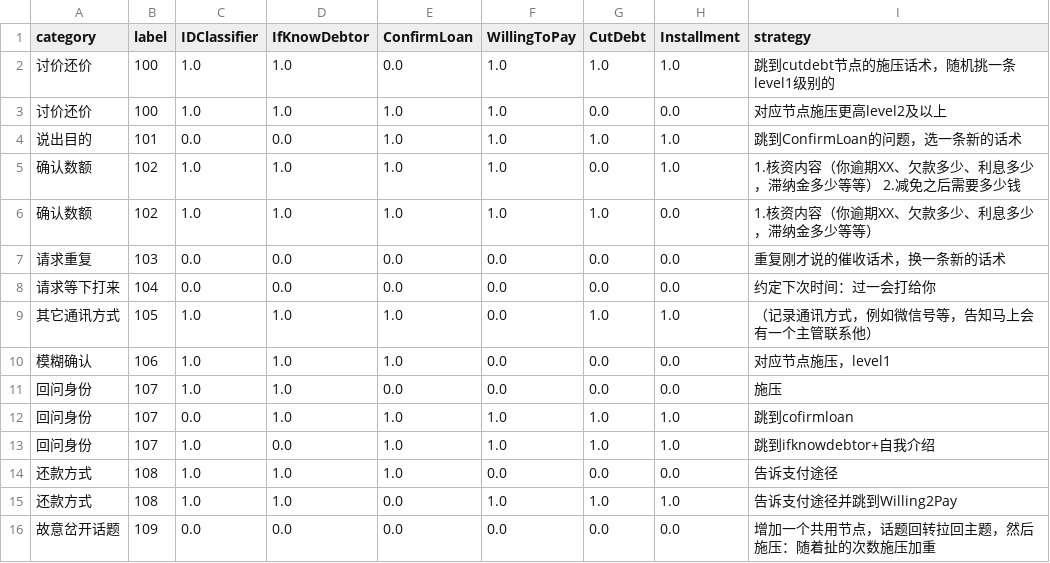
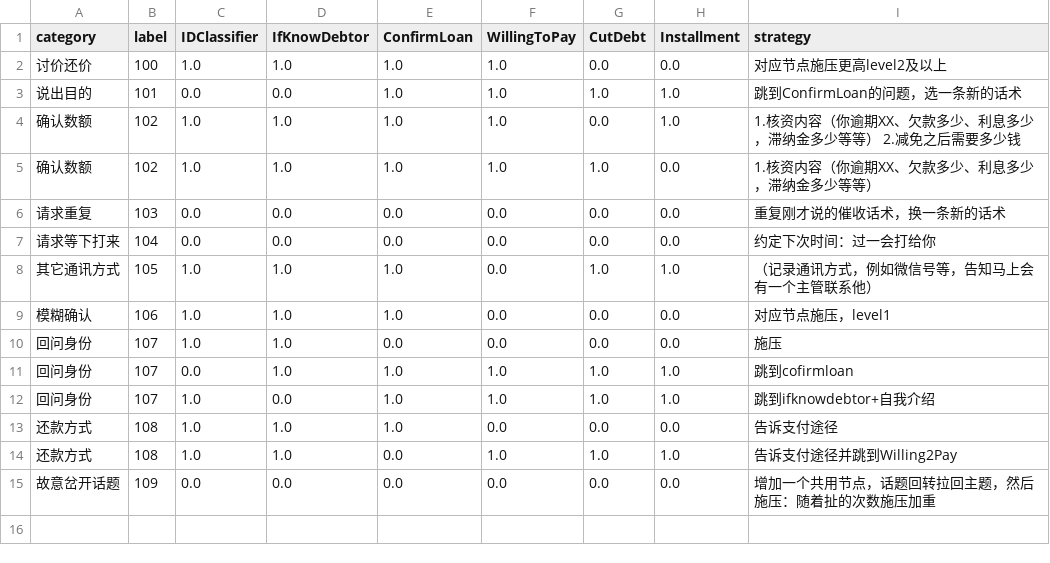
Before and after one commit to TSLNIHAOGIT/Chatbot1.0_ss, a CSV file: MLModel/data/others/strategy_mat.csv, drawn as a sheet; the diff names each change by its address in the sheet, - before the commit and + after, or states it on an @@ line.

Commit message:
Update strategy_mat.csv

```diff
--- a/MLModel/data/others/strategy_mat.csv
+++ b/MLModel/data/others/strategy_mat.csv
-row 2: 讨价还价 | 100 | 1.0 | 1.0 | 0.0 | 1.0 | 1.0 | 1.0 | 跳到cutdebt节点的施压话术，随机挑一条level1级别的
```
